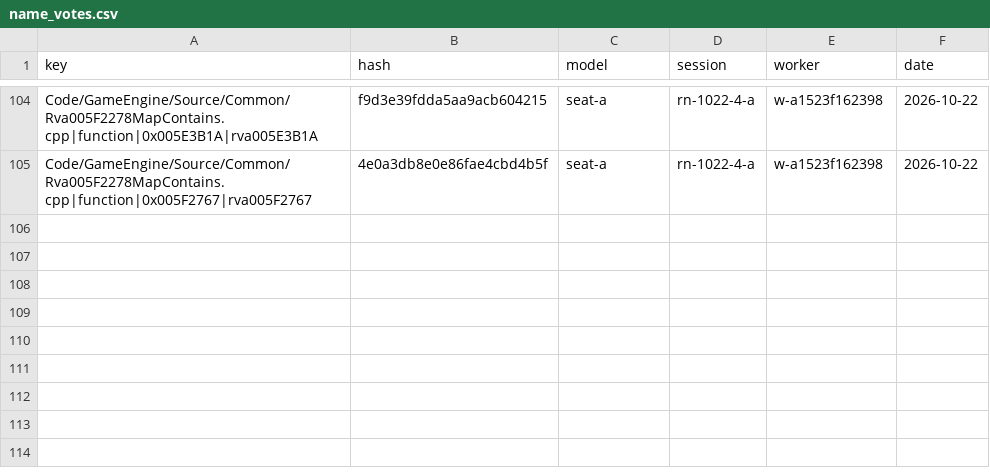
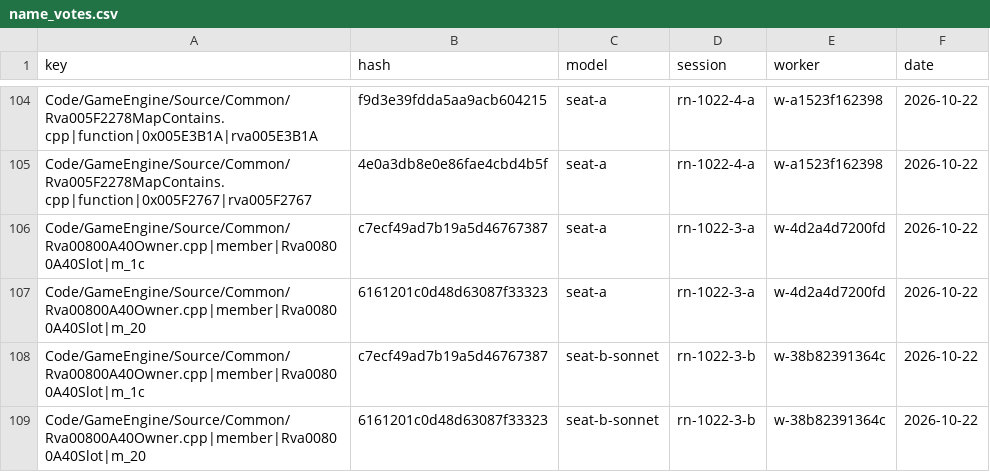
Before and after one commit to Alitryel/Open-BFME-2, a CSV file: reverse/name_votes.csv, drawn as a sheet; only a part is shown, gaps mark what is left out.

```diff
--- a/reverse/name_votes.csv
+++ b/reverse/name_votes.csv
@@ -105 +105,5 @@ Code/GameEngine/Source/Common/Rva005F2278MapContains.cpp|function|0x005E3B1A|rva
 Code/GameEngine/Source/Common/Rva005F2278MapContains.cpp|function|0x005F2767|rva005F2767,4e0a3db8e0e86fae4cbd4b5f,seat-a,rn-1022-4-a,w-a1523f162398,2026-10-22
+Code/GameEngine/Source/Common/Rva00800A40Owner.cpp|member|Rva00800A40Slot|m_1c,c7ecf49ad7b19a5d46767387,seat-a,rn-1022-3-a,w-4d2a4d7200fd,2026-10-22
+Code/GameEngine/Source/Common/Rva00800A40Owner.cpp|member|Rva00800A40Slot|m_20,6161201c0d48d63087f33323,seat-a,rn-1022-3-a,w-4d2a4d7200fd,2026-10-22
+Code/GameEngine/Source/Common/Rva00800A40Owner.cpp|member|Rva00800A40Slot|m_1c,c7ecf49ad7b19a5d46767387,seat-b-sonnet,rn-1022-3-b,w-38b82391364c,2026-10-22
+Code/GameEngine/Source/Common/Rva00800A40Owner.cpp|member|Rva00800A40Slot|m_20,6161201c0d48d63087f33323,seat-b-sonnet,rn-1022-3-b,w-38b82391364c,2026-10-22
```
Also changed, not shown: reverse/name_agreed.csv, reverse/name_basis.csv, 1 other file.
